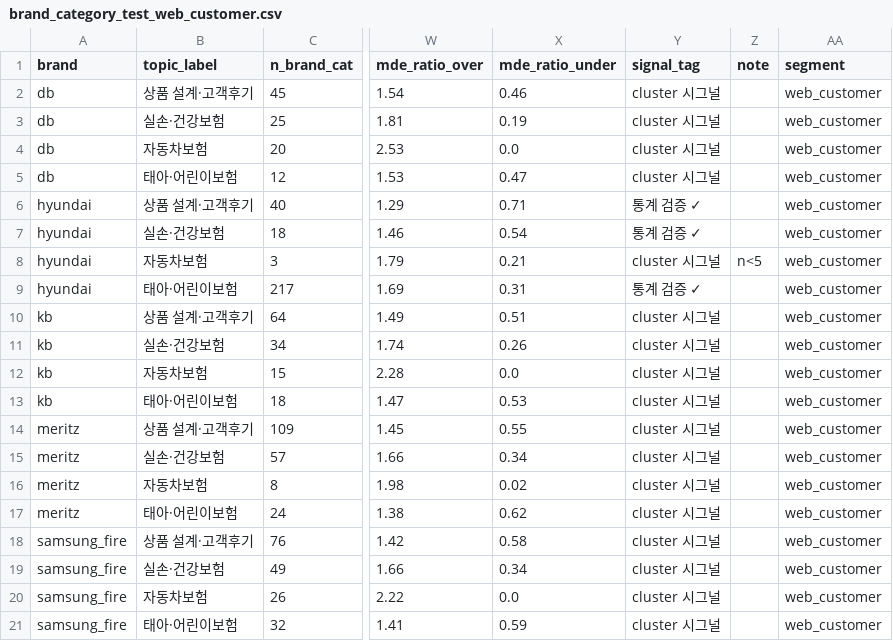
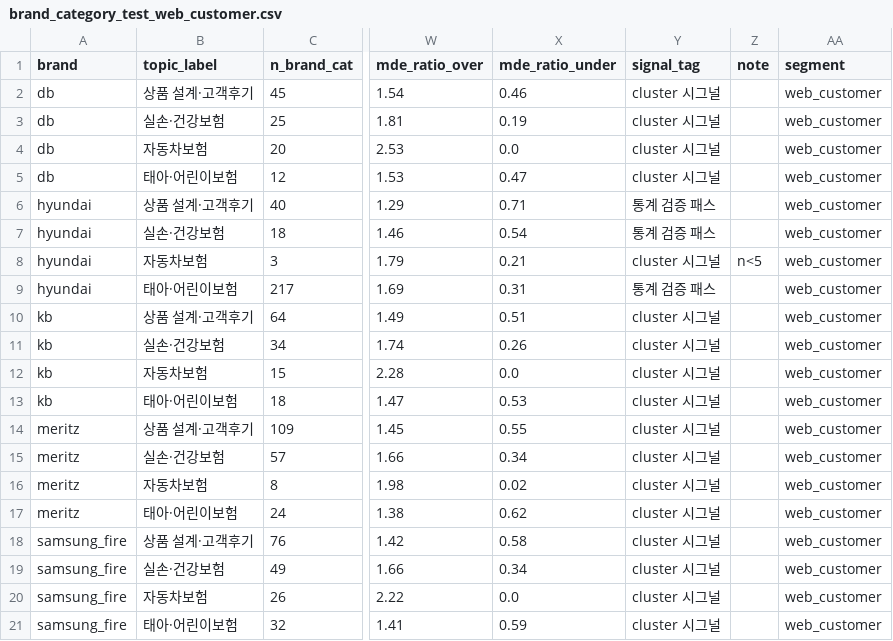
Before and after one commit to ChangyeolAidenOh/cx-reporting, a CSV file: data/exports/brand_category_test_web_customer.csv, drawn as a sheet; only a part is shown, gaps mark what is left out; the diff names each change by its address in the sheet, - before the commit and + after, or states it on an @@ line.

```diff
--- a/data/exports/brand_category_test_web_customer.csv
+++ b/data/exports/brand_category_test_web_customer.csv
-Y6:Y7 (signal_tag): 통계 검증 ✓
+Y6:Y7 (signal_tag): 통계 검증 패스
-Y9 (signal_tag): 통계 검증 ✓
+Y9 (signal_tag): 통계 검증 패스
```
Also changed, not shown: data/exports/brand_category_test.csv, data/exports/brand_category_test_all_pooled.csv, 10 other files.
